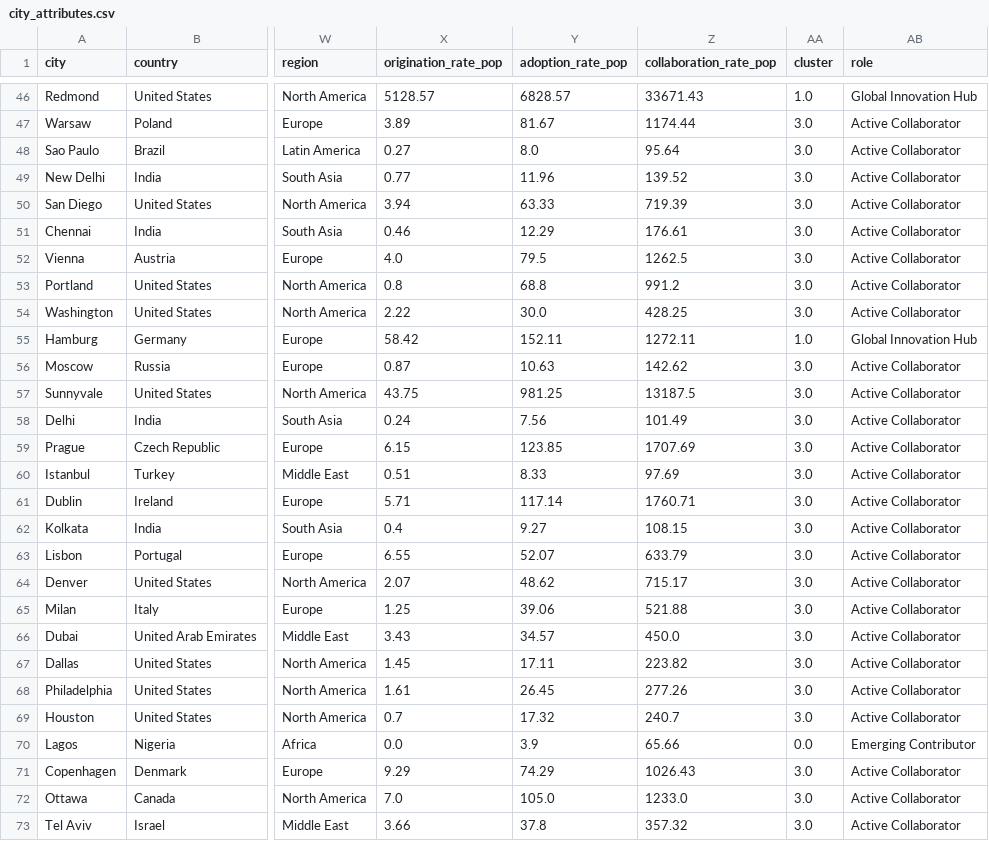
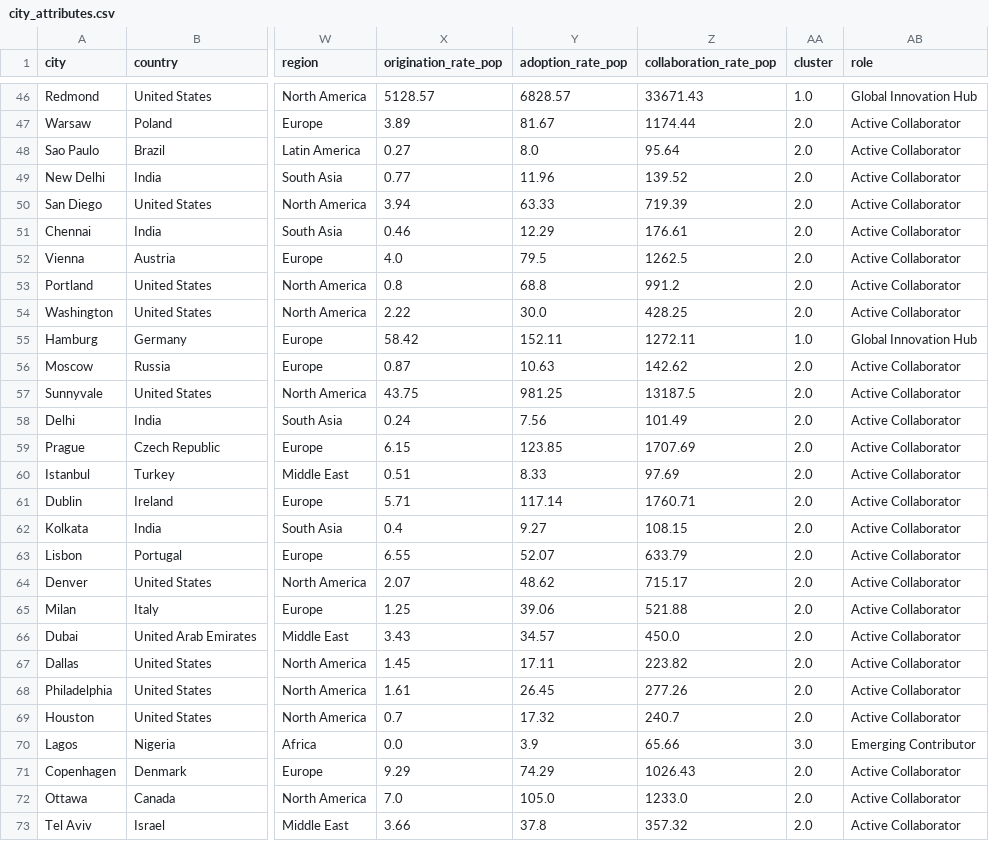
Before and after one commit to XINRUIQI/CASA0006-DSSS-Assessment, a CSV file: data/output/city_attributes.csv, drawn as a sheet; only a part is shown, gaps mark what is left out; the diff covers the shown part only; the diff names each change by its address in the sheet, - before the commit and + after, or states it on an @@ line.

```diff
--- a/data/output/city_attributes.csv
+++ b/data/output/city_attributes.csv
-AA47:AA54 (cluster): 3.0
+AA47:AA54 (cluster): 2.0
-AA56:AA69 (cluster): 3.0
+AA56:AA69 (cluster): 2.0
-AA70 (cluster): 0.0
+AA70 (cluster): 3.0
-AA71:AA73 (cluster): 3.0
+AA71:AA73 (cluster): 2.0
```
Also changed, not shown: 102 edited cells elsewhere in this file, 7 other files.
